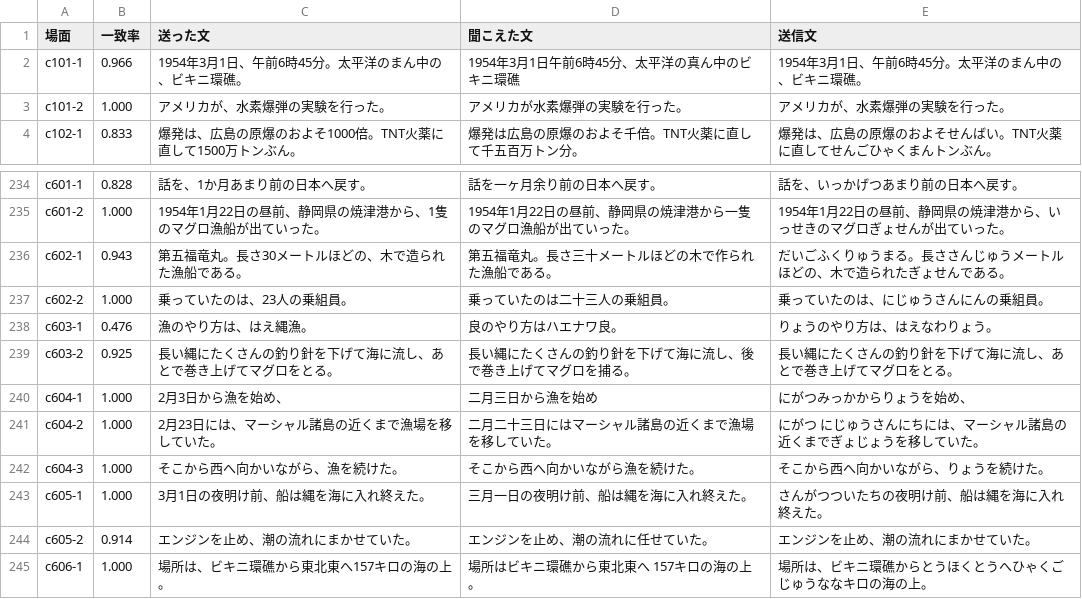
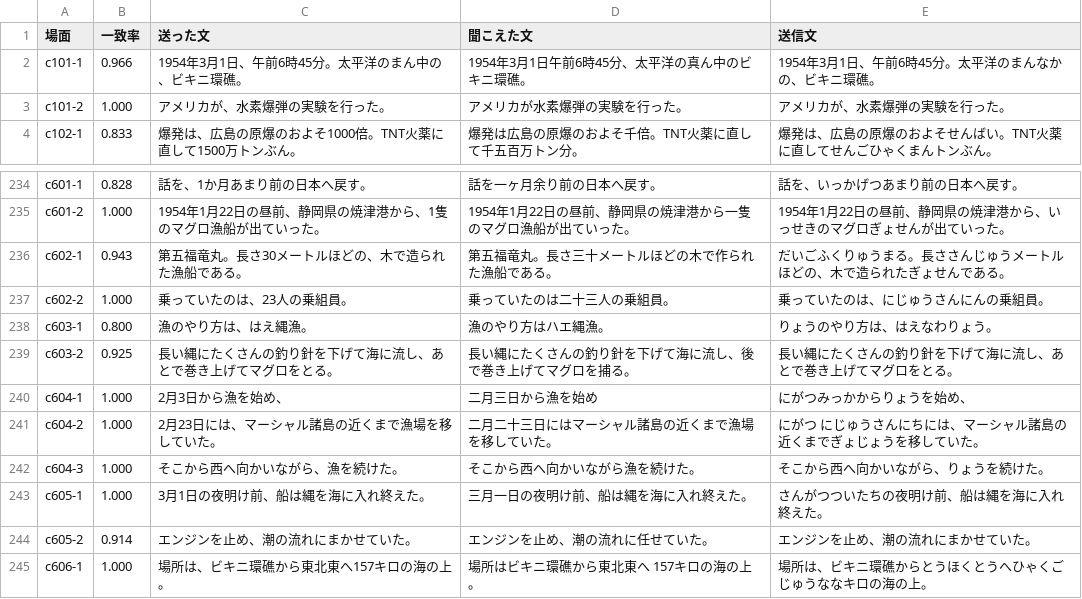
Before and after one commit to torotorotolo/zukai-engine, a TSV file: audio/el_qa/ep12_el_yomi.tsv, drawn as a sheet; only a part is shown, gaps mark what is left out.

```diff
--- a/audio/el_qa/ep12_el_yomi.tsv
+++ b/audio/el_qa/ep12_el_yomi.tsv
@@ -1,3 +1,3 @@
 場面	一致率	送った文	聞こえた文	送信文
-c101-1	0.966	1954年3月1日、午前6時45分。太平洋のまん中の、ビキニ環礁。	1954年3月1日午前6時45分、太平洋の真ん中のビキニ環礁	1954年3月1日、午前6時45分。太平洋のまん中の、ビキニ環礁。
+c101-1	0.966	1954年3月1日、午前6時45分。太平洋のまん中の、ビキニ環礁。	1954年3月1日午前6時45分、太平洋の真ん中のビキニ環礁。	1954年3月1日、午前6時45分。太平洋のまんなかの、ビキニ環礁。
 c101-2	1.000	アメリカが、水素爆弾の実験を行った。	アメリカが水素爆弾の実験を行った。	アメリカが、水素爆弾の実験を行った。
@@ -237,3 +237,3 @@ c602-1	0.943	第五福竜丸。長さ30メートルほどの、木で造られ
 c602-2	1.000	乗っていたのは、23人の乗組員。	乗っていたのは二十三人の乗組員。	乗っていたのは、にじゅうさんにんの乗組員。
-c603-1	0.476	漁のやり方は、はえ縄漁。	良のやり方はハエナワ良。	りょうのやり方は、はえなわりょう。
+c603-1	0.800	漁のやり方は、はえ縄漁。	漁のやり方はハエ縄漁。	りょうのやり方は、はえなわりょう。
 c603-2	0.925	長い縄にたくさんの釣り針を下げて海に流し、あとで巻き上げてマグロをとる。	長い縄にたくさんの釣り針を下げて海に流し、後で巻き上げてマグロを捕る。	長い縄にたくさんの釣り針を下げて海に流し、あとで巻き上げてマグロをとる。
```
Also changed, not shown: audio/el_qa/ep12_retake_gate.tsv, 4 other files.
